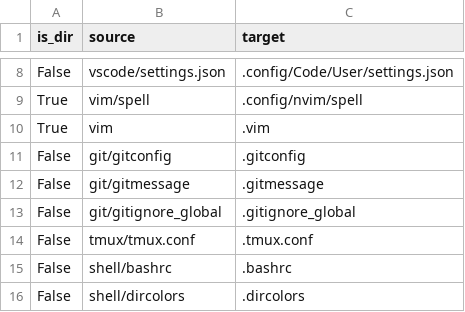
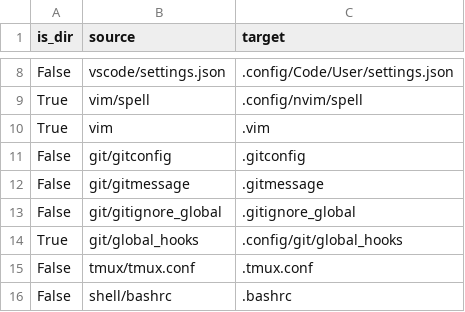
Before and after one commit to JRasmusBm/dotfiles, a CSV file: files.csv, drawn as a sheet; only a part is shown, gaps mark what is left out; the shorter side is filled out with more unchanged rows; the diff names each change by its address in the sheet, - before the commit and + after, or states it on an @@ line.

Commit message:
Fix path for git/global_hooks
**Why** is the change needed?

It was dependent on the location of my dotfiles repo.

Closes #188

```diff
--- a/files.csv
+++ b/files.csv
+row 14: True | git/global_hooks | .config/git/global_hooks
```
Also changed, not shown: 1 other file.
